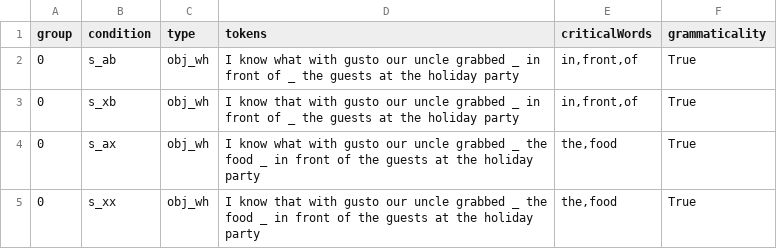
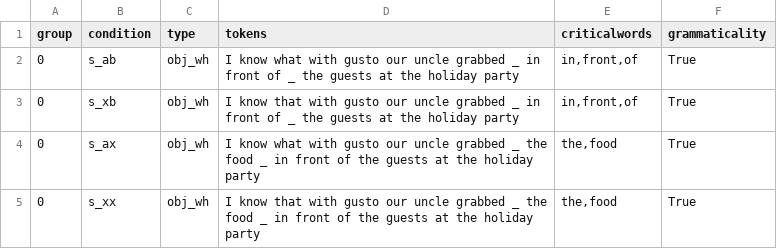
Before and after one commit to ethanbaker3525/Syntactic-Generalization-CMSC723, a TSV file: Data/splits/eval_wh.tsv, drawn as a sheet; only a part is shown.

Commit message:
Fix consistency of header in eval_wh.tsv

```diff
--- a/Data/splits/eval_wh.tsv
+++ b/Data/splits/eval_wh.tsv
@@ -1,2 +1,2 @@
-group	condition	type	tokens	criticalWords	grammaticality
+group	condition	type	tokens	criticalwords	grammaticality
 0	s_ab	obj_wh	I know what with gusto our uncle grabbed _ in front of _ the guests at the holiday party	in,front,of	True
```
